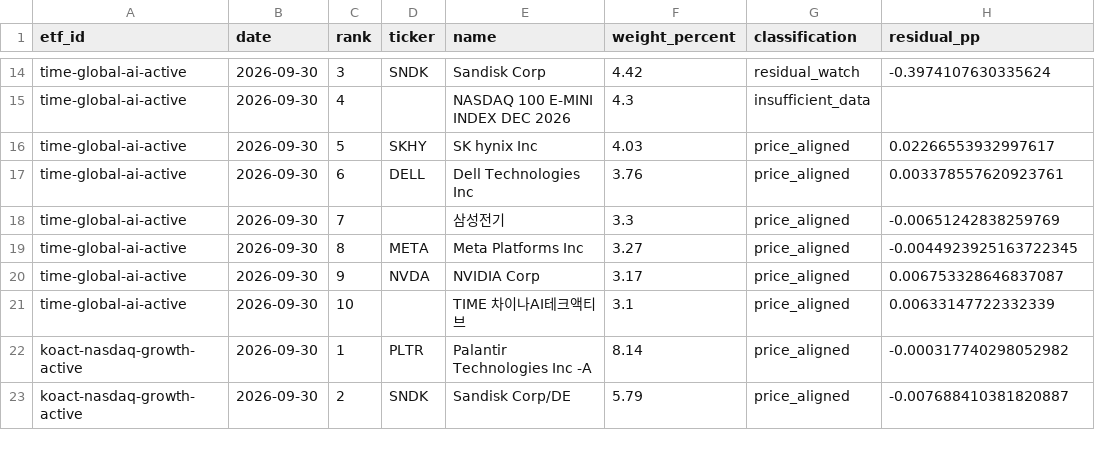
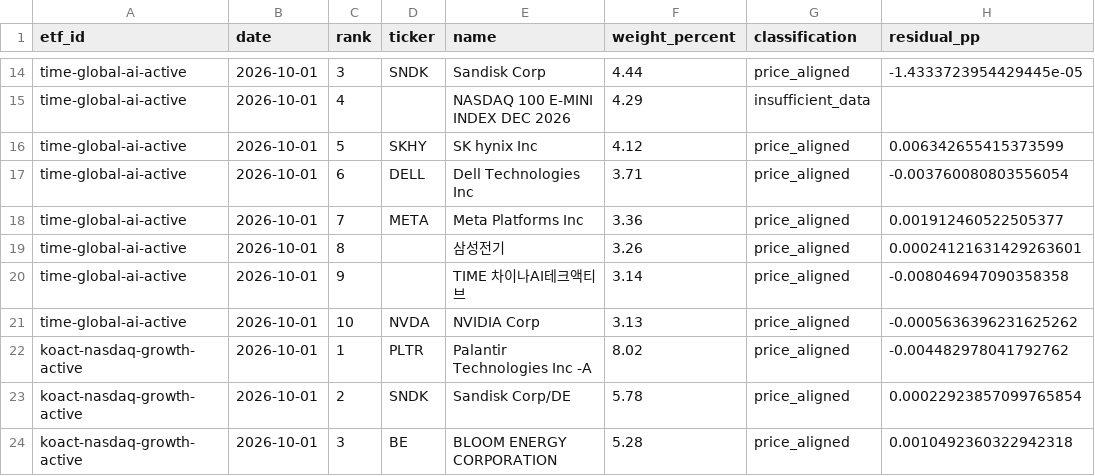
Before and after one commit to SonChangGi/etf-tracking, a CSV file: data/latest-summary.csv, drawn as a sheet; only a part is shown, gaps mark what is left out; the diff covers the shown part only; the diff names each change by its address in the sheet, - before the commit and + after, or states it on an @@ line.

```diff
--- a/data/latest-summary.csv
+++ b/data/latest-summary.csv
-B14:B23 (date): 2026-09-30
+B14:B23 (date): 2026-10-01
-F14 (weight_percent): 4.42
+F14 (weight_percent): 4.44
-G14 (classification): residual_watch
+G14 (classification): price_aligned
-H14 (residual_pp): -0.3974107630335624
+H14 (residual_pp): -1.4333723954429445e-05
-F15 (weight_percent): 4.3
+F15 (weight_percent): 4.29
-F16 (weight_percent): 4.03
+F16 (weight_percent): 4.12
-H16 (residual_pp): 0.02266553932997617
+H16 (residual_pp): 0.006342655415373599
-F17 (weight_percent): 3.76
+F17 (weight_percent): 3.71
-H17 (residual_pp): 0.003378557620923761
+H17 (residual_pp): -0.003760080803556054
-D18 (ticker): (empty)
+D18 (ticker): META
-E18 (name): 삼성전기
+E18 (name): Meta Platforms Inc
-F18 (weight_percent): 3.3
+F18 (weight_percent): 3.36
-H18 (residual_pp): -0.00651242838259769
+H18 (residual_pp): 0.001912460522505377
-D19 (ticker): META
+D19 (ticker): (empty)
-E19 (name): Meta Platforms Inc
+E19 (name): 삼성전기
-F19 (weight_percent): 3.27
+F19 (weight_percent): 3.26
-H19 (residual_pp): -0.0044923925163722345
+H19 (residual_pp): 0.00024121631429263601
-D20 (ticker): NVDA
+D20 (ticker): (empty)
-E20 (name): NVIDIA Corp
+E20 (name): TIME 차이나AI테크액티브
-F20 (weight_percent): 3.17
+F20 (weight_percent): 3.14
-H20 (residual_pp): 0.006753328646837087
+H20 (residual_pp): -0.008046947090358358
-D21 (ticker): (empty)
+D21 (ticker): NVDA
-E21 (name): TIME 차이나AI테크액티브
+E21 (name): NVIDIA Corp
-F21 (weight_percent): 3.1
+F21 (weight_percent): 3.13
-H21 (residual_pp): 0.00633147722332339
+H21 (residual_pp): -0.0005636396231625262
-F22 (weight_percent): 8.14
+F22 (weight_percent): 8.02
-H22 (residual_pp): -0.000317740298052982
+H22 (residual_pp): -0.004482978041792762
-F23 (weight_percent): 5.79
+F23 (weight_percent): 5.78
-H23 (residual_pp): -0.007688410381820887
+H23 (residual_pp): 0.00022923857099765854
+row 24: koact-nasdaq-growth-active | 2026-10-01 | 3 | BE | BLOOM ENERGY CORPORATION | 5.28 | price_aligned | 0.0010492360322942318
```
Also changed, not shown: 1 removed row and 66 edited cells elsewhere in this file, 9 other files.
